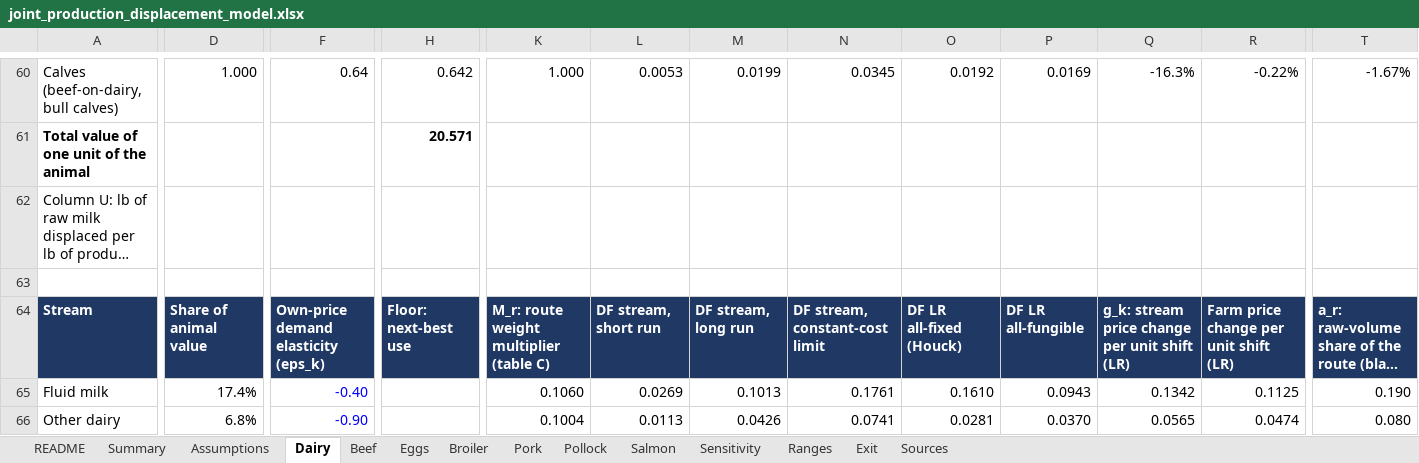
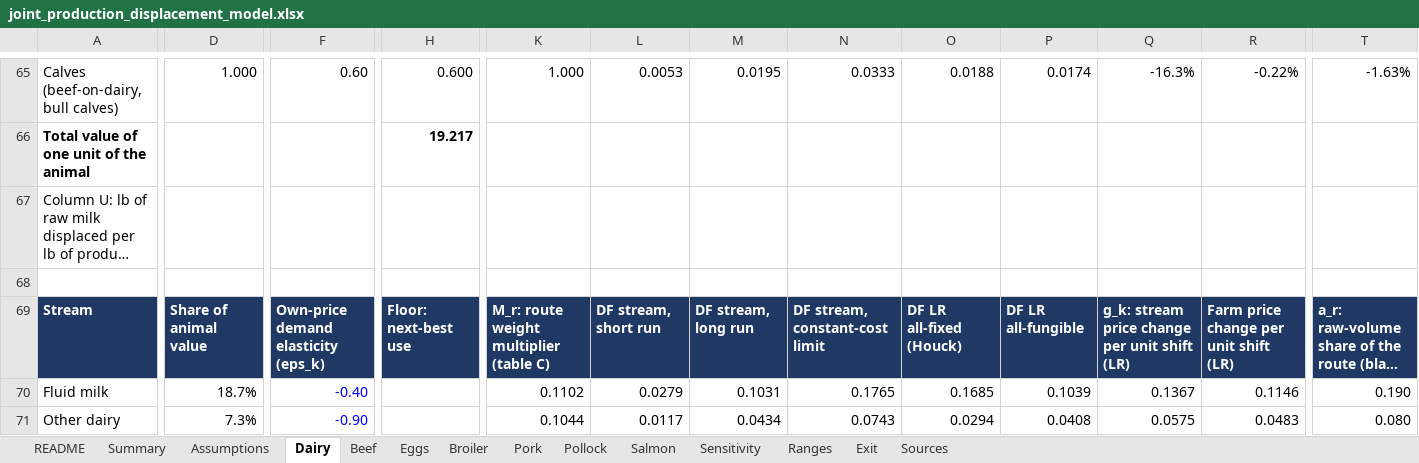
Before and after one commit to lodewijkvandermeer/joint-production-displacement, an Excel workbook: workbook/joint_production_displacement_model.xlsx, sheet Dairy, drawn as a sheet; only a part is shown, gaps mark what is left out; long unchanged cells end in …; values as stored, in another font and other column widths than the file's, no borders; charts and pictures not drawn; addresses are those after the commit; the diff covers the shown part only; the diff names each change by its address in the sheet, - before the commit and + after, or states it on an @@ line.

```diff
--- a/workbook/joint_production_displacement_model.xlsx (sheet Dairy)
+++ b/workbook/joint_production_displacement_model.xlsx (sheet Dairy)
-F65: 0.64
+F65: 0.60
-H65: 0.642
+H65: 0.600
-M65: 0.0199
+M65: 0.0195
-N65: 0.0345
+N65: 0.0333
-O65: 0.0192
+O65: 0.0188
-P65: 0.0169
+P65: 0.0174
-T65: -1.67%
+T65: -1.63%
-H66: 20.571
+H66: 19.217
-D70: 17.4%
+D70: 18.7%
-K70: 0.1060
+K70: 0.1102
-L70: 0.0269
+L70: 0.0279
-M70: 0.1013
+M70: 0.1031
-N70: 0.1761
+N70: 0.1765
-O70: 0.1610
+O70: 0.1685
-P70: 0.0943
+P70: 0.1039
-Q70: 0.1342
+Q70: 0.1367
-R70: 0.1125
+R70: 0.1146
-D71: 6.8%
+D71: 7.3%
-K71: 0.1004
+K71: 0.1044
-L71: 0.0113
+L71: 0.0117
-M71: 0.0426
+M71: 0.0434
-N71: 0.0741
+N71: 0.0743
-O71: 0.0281
+O71: 0.0294
-P71: 0.0370
+P71: 0.0408
-Q71: 0.0565
+Q71: 0.0575
-R71: 0.0474
+R71: 0.0483
```
Also changed, not shown: 5 added rows, 219 edited cells and cell formats elsewhere in this sheet, sheet Exit, sheet Ranges, sheet Summary, sheet Sources, formulas that keep their value, charts or pictures, 27 other files.
